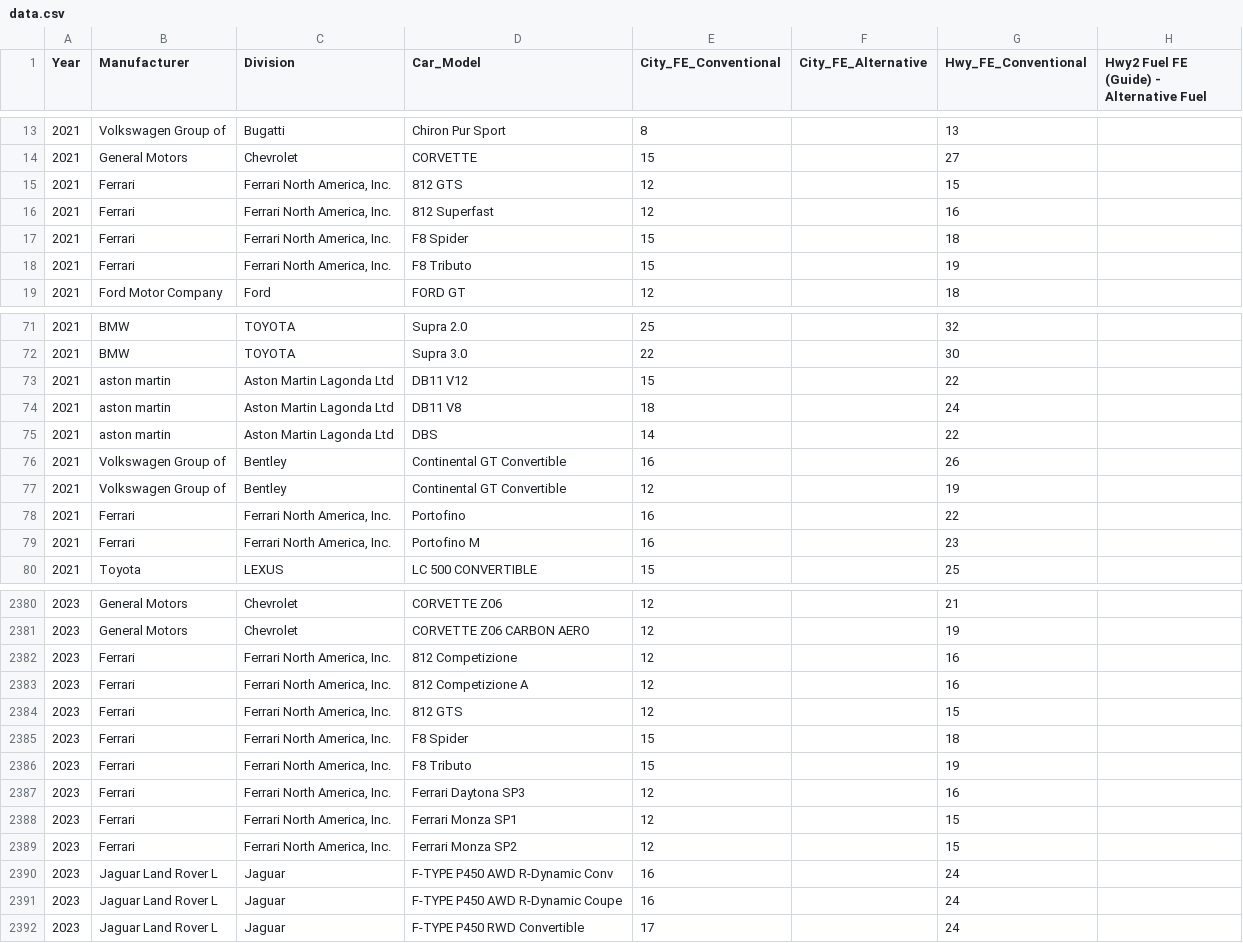
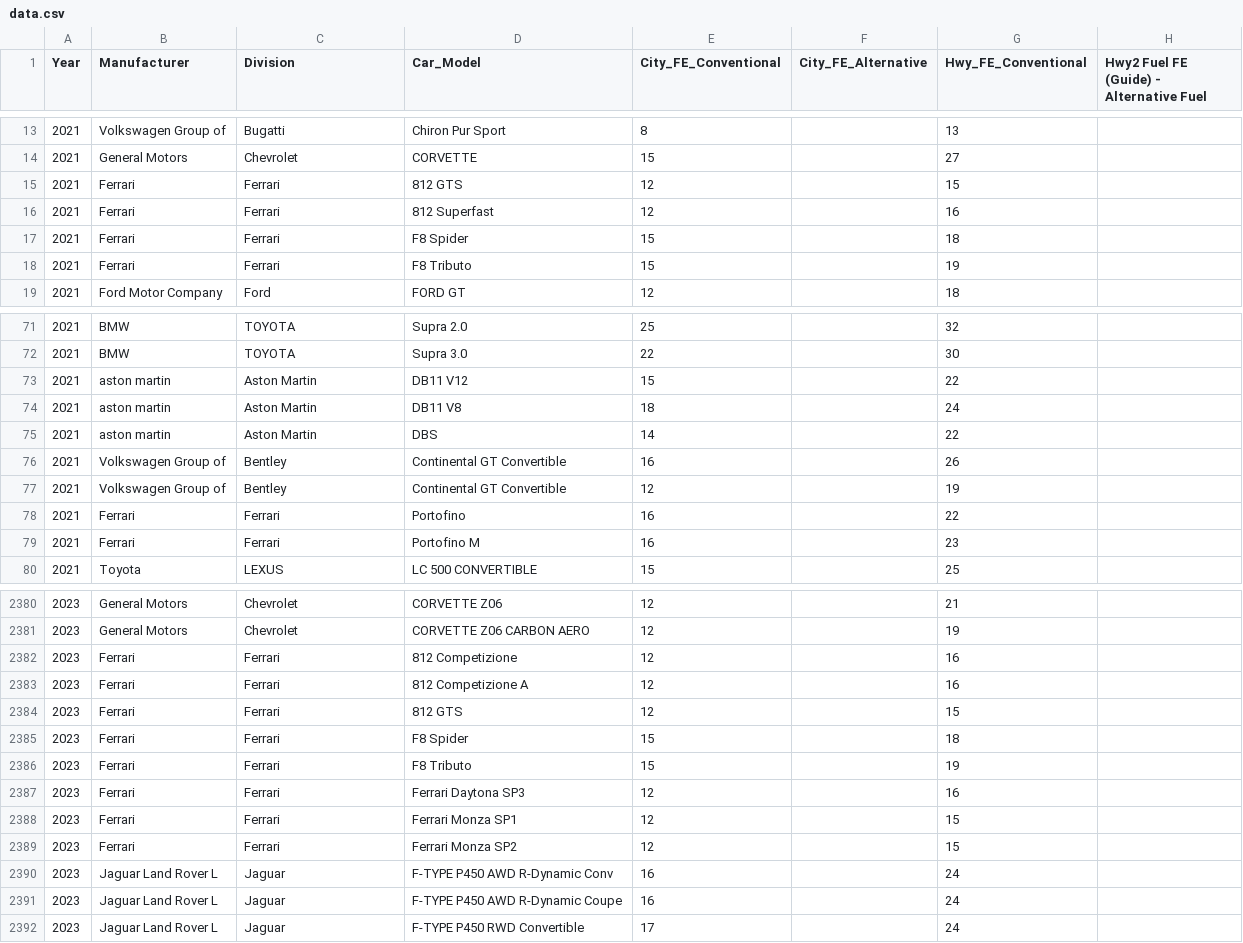
Before and after one commit to sameep-git/toyota_db, a CSV file: data.csv, drawn as a sheet; only a part is shown, gaps mark what is left out; the diff covers the shown part only; the diff names each change by its address in the sheet, - before the commit and + after, or states it on an @@ line.

Commit message:
cleaned names of divisions

```diff
--- a/data.csv
+++ b/data.csv
-C15:C18 (Division): Ferrari North America, Inc.
+C15:C18 (Division): Ferrari
-C73:C75 (Division): Aston Martin Lagonda Ltd
+C73:C75 (Division): Aston Martin
-C78:C79 (Division): Ferrari North America, Inc.
+C78:C79 (Division): Ferrari
-C2382:C2389 (Division): Ferrari North America, Inc.
+C2382:C2389 (Division): Ferrari
```
Also changed, not shown: 102 edited cells elsewhere in this file, 1 other file.
